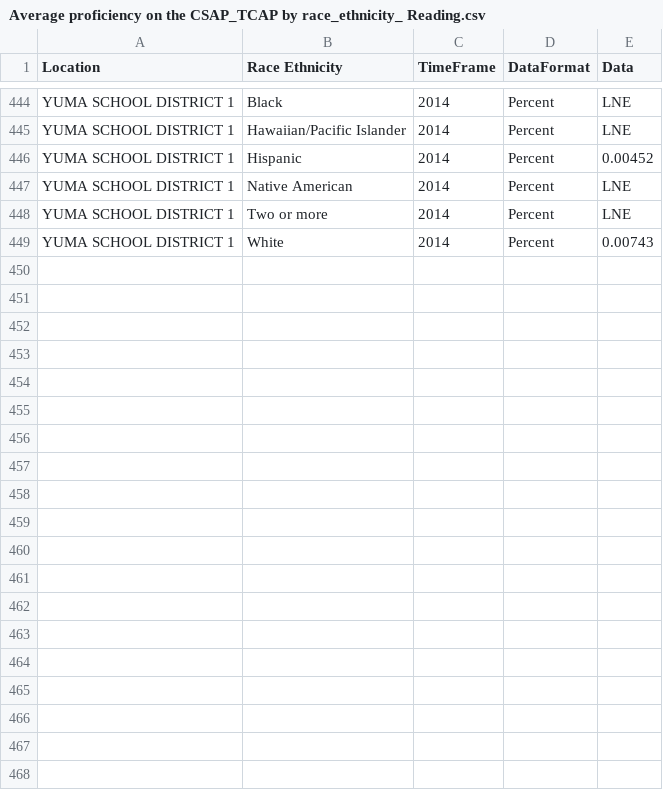
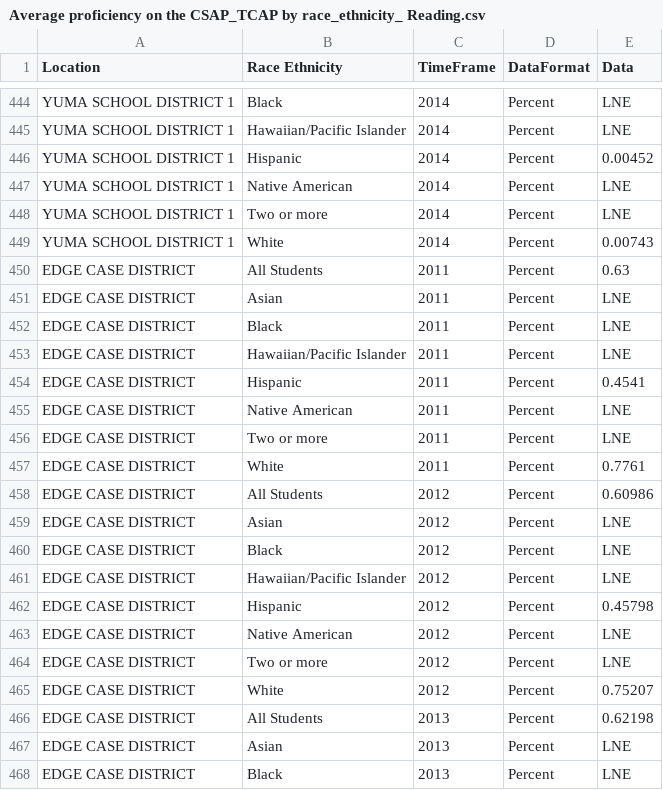
Before and after one commit to adriennedomingus/headcount, a CSV file: data/Average proficiency on the CSAP_TCAP by race_ethnicity_ Reading.csv, drawn as a sheet; only a part is shown, gaps mark what is left out; the diff covers the shown part only; the diff names each change by its address in the sheet, - before the commit and + after, or states it on an @@ line.

Commit message:
update data

```diff
--- a/data/Average proficiency on the CSAP_TCAP by race_ethnicity_ Reading.csv
+++ b/data/Average proficiency on the CSAP_TCAP by race_ethnicity_ Reading.csv
+row 450: EDGE CASE DISTRICT | All Students | 2011 | Percent | 0.63
+row 451: EDGE CASE DISTRICT | Asian | 2011 | Percent | LNE
+row 452: EDGE CASE DISTRICT | Black | 2011 | Percent | LNE
+row 453: EDGE CASE DISTRICT | Hawaiian/Pacific Islander | 2011 | Percent | LNE
+row 454: EDGE CASE DISTRICT | Hispanic | 2011 | Percent | 0.4541
+row 455: EDGE CASE DISTRICT | Native American | 2011 | Percent | LNE
+row 456: EDGE CASE DISTRICT | Two or more | 2011 | Percent | LNE
+row 457: EDGE CASE DISTRICT | White | 2011 | Percent | 0.7761
+row 458: EDGE CASE DISTRICT | All Students | 2012 | Percent | 0.60986
+row 459: EDGE CASE DISTRICT | Asian | 2012 | Percent | LNE
+row 460: EDGE CASE DISTRICT | Black | 2012 | Percent | LNE
+row 461: EDGE CASE DISTRICT | Hawaiian/Pacific Islander | 2012 | Percent | LNE
+row 462: EDGE CASE DISTRICT | Hispanic | 2012 | Percent | 0.45798
+row 463: EDGE CASE DISTRICT | Native American | 2012 | Percent | LNE
+row 464: EDGE CASE DISTRICT | Two or more | 2012 | Percent | LNE
+row 465: EDGE CASE DISTRICT | White | 2012 | Percent | 0.75207
+row 466: EDGE CASE DISTRICT | All Students | 2013 | Percent | 0.62198
+row 467: EDGE CASE DISTRICT | Asian | 2013 | Percent | LNE
+row 468: EDGE CASE DISTRICT | Black | 2013 | Percent | LNE
```
Also changed, not shown: 13 added rows elsewhere in this file, data/3rd grade students scoring proficient or above on the CSAP_TCAP.csv, data/8th grade students scoring proficient or above on the CSAP_TCAP.csv, 17 other files.
